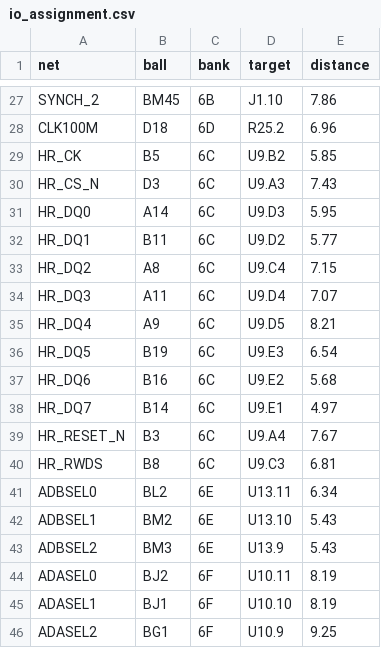
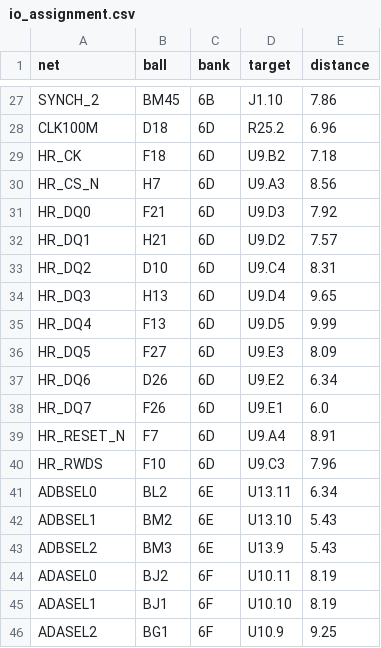
Before and after one commit to johonkanen/agilex3_control_card, a CSV file: reference/io_assignment.csv, drawn as a sheet; only a part is shown, gaps mark what is left out.

```diff
--- a/reference/io_assignment.csv
+++ b/reference/io_assignment.csv
@@ -28,14 +28,14 @@ SYNCH_2,BM45,6B,J1.10,7.86
 CLK100M,D18,6D,R25.2,6.96
-HR_CK,B5,6C,U9.B2,5.85
-HR_CS_N,D3,6C,U9.A3,7.43
-HR_DQ0,A14,6C,U9.D3,5.95
-HR_DQ1,B11,6C,U9.D2,5.77
-HR_DQ2,A8,6C,U9.C4,7.15
-HR_DQ3,A11,6C,U9.D4,7.07
-HR_DQ4,A9,6C,U9.D5,8.21
-HR_DQ5,B19,6C,U9.E3,6.54
-HR_DQ6,B16,6C,U9.E2,5.68
-HR_DQ7,B14,6C,U9.E1,4.97
-HR_RESET_N,B3,6C,U9.A4,7.67
-HR_RWDS,B8,6C,U9.C3,6.81
+HR_CK,F18,6D,U9.B2,7.18
+HR_CS_N,H7,6D,U9.A3,8.56
+HR_DQ0,F21,6D,U9.D3,7.92
+HR_DQ1,H21,6D,U9.D2,7.57
+HR_DQ2,D10,6D,U9.C4,8.31
+HR_DQ3,H13,6D,U9.D4,9.65
+HR_DQ4,F13,6D,U9.D5,9.99
+HR_DQ5,F27,6D,U9.E3,8.09
+HR_DQ6,D26,6D,U9.E2,6.34
+HR_DQ7,F26,6D,U9.E1,6.0
+HR_RESET_N,F7,6D,U9.A4,8.91
+HR_RWDS,F10,6D,U9.C3,7.96
 ADBSEL0,BL2,6E,U13.11,6.34
```
Also changed, not shown: reference/pin_assignment.csv, 7 other files.
